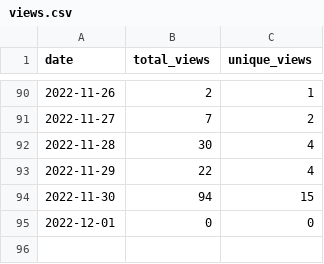
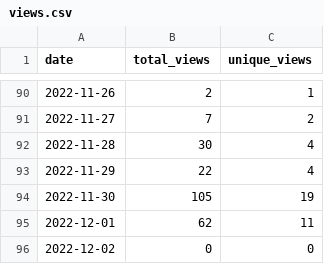
Before and after one commit to MatthewBentz/Comp3220, a CSV file: .traffic/views.csv, drawn as a sheet; only a part is shown, gaps mark what is left out.

Commit message:
Updating repository traffic graph

```diff
--- a/.traffic/views.csv
+++ b/.traffic/views.csv
@@ -93,3 +93,4 @@ date,total_views,unique_views
 2022-11-29,22,4
-2022-11-30,94,15
-2022-12-01,0,0
+2022-11-30,105,19
+2022-12-01,62,11
+2022-12-02,0,0
```
Also changed, not shown: .traffic/clones.csv, 3 other files.
